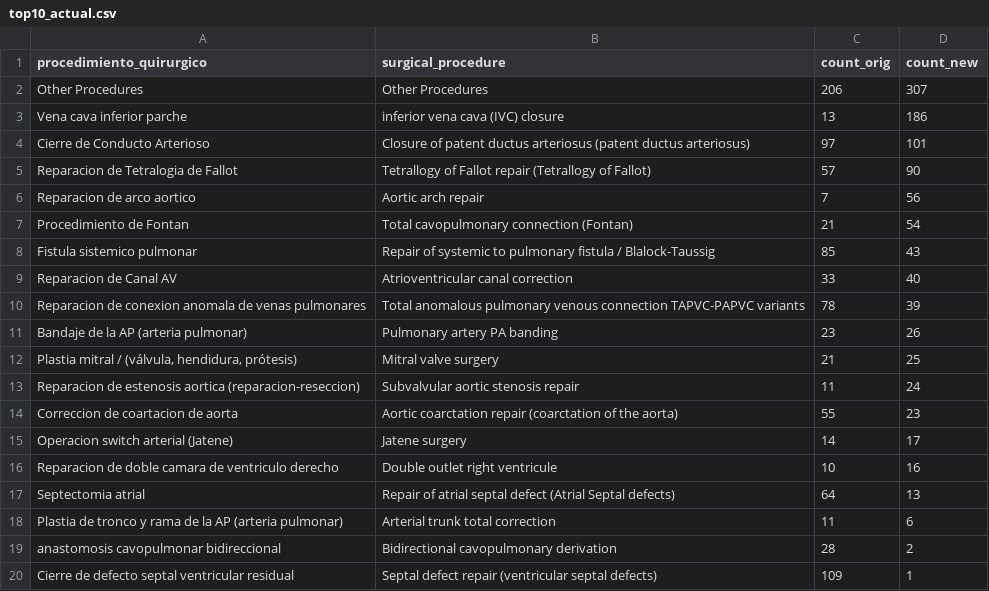
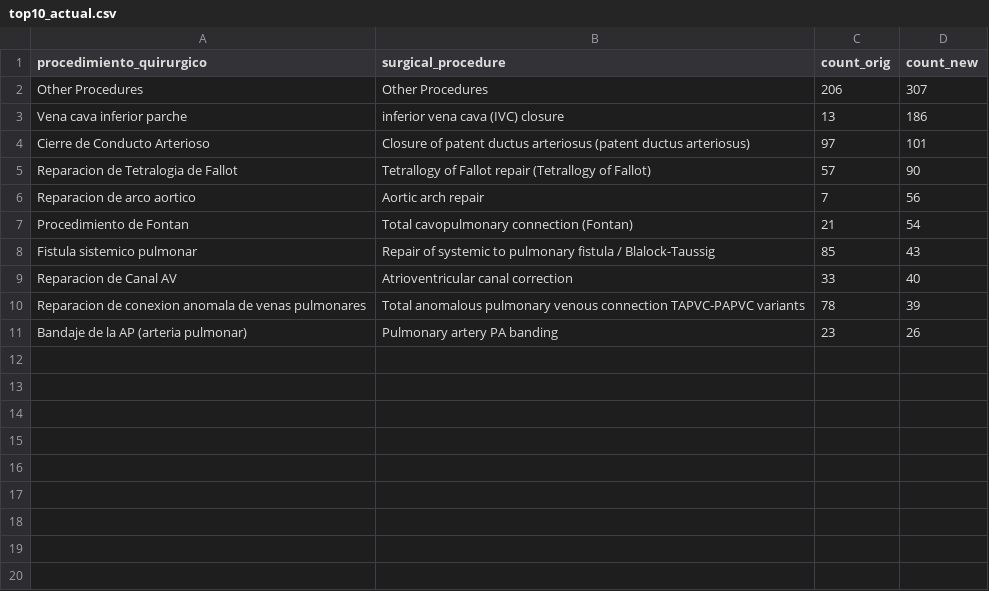
Before and after one commit to DanielaSotoSainz/final_project, a CSV file: visualization/csv/top10_actual.csv, drawn as a sheet; the diff names each change by its address in the sheet, - before the commit and + after, or states it on an @@ line.

Commit message:
visualizations from tableau

```diff
--- a/visualization/csv/top10_actual.csv
+++ b/visualization/csv/top10_actual.csv
-row 12: Plastia mitral / (válvula, hendidura, prótesis) | Mitral valve surgery | 21 | 25
-row 13: Reparacion de estenosis aortica (reparacion-reseccion) | Subvalvular aortic stenosis repair | 11 | 24
-row 14: Correccion de coartacion de aorta | Aortic coarctation repair (coarctation of the aorta) | 55 | 23
-row 15: Operacion switch arterial (Jatene) | Jatene surgery | 14 | 17
-row 16: Reparacion de doble camara de ventriculo derecho | Double outlet right ventricule | 10 | 16
-row 17: Septectomia atrial | Repair of atrial septal defect (Atrial Septal defects) | 64 | 13
-row 18: Plastia de tronco y rama de la AP (arteria pulmonar) | Arterial trunk total correction | 11 | 6
-row 19: anastomosis cavopulmonar bidireccional | Bidirectional cavopulmonary derivation | 28 | 2
-row 20: Cierre de defecto septal ventricular residual | Septal defect repair (ventricular septal defects) | 109 | 1
```
Also changed, not shown: 16 other files.
